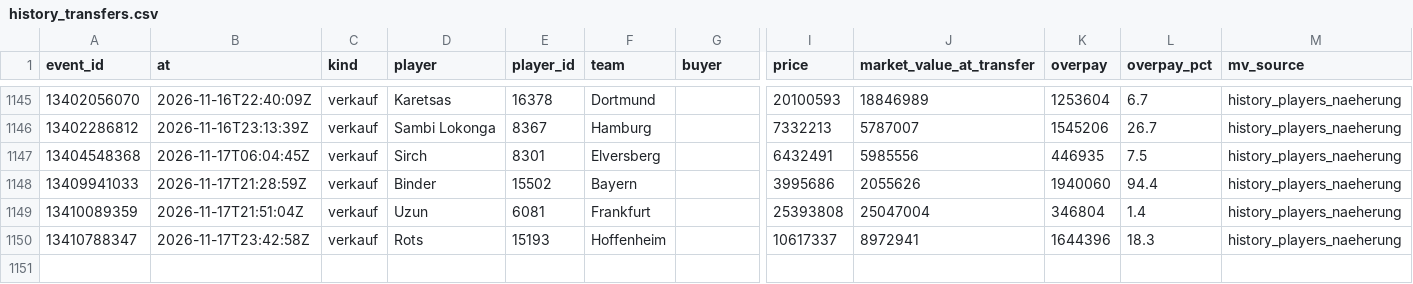
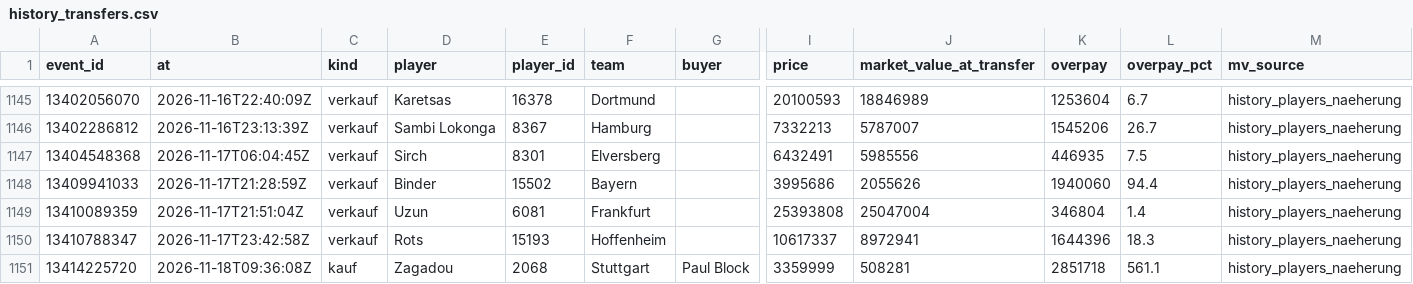
Before and after one commit to Klaudeai/feed-c95b9a6cf8, a CSV file: data/history_transfers.csv, drawn as a sheet; only a part is shown, gaps mark what is left out; rows hold the shown columns only; the diff names each change by its address in the sheet, - before the commit and + after, or states it on an @@ line.

Commit message:
update 2026-11-18T10:01:14.301114+00:00

```diff
--- a/data/history_transfers.csv
+++ b/data/history_transfers.csv
+row 1151: 13414225720 | 2026-11-18T09:36:08Z | kauf | Zagadou | 2068 | Stuttgart | Paul Block | 3359999 | 508281 | 2851718 | 561.1 | history_players_naeherung
```
